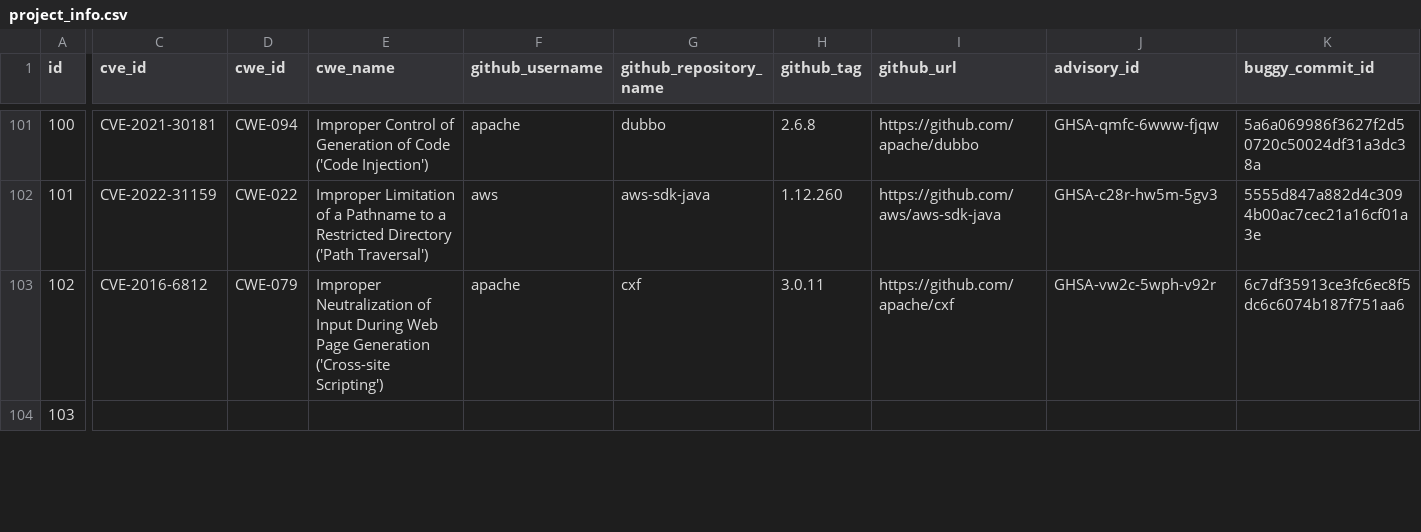
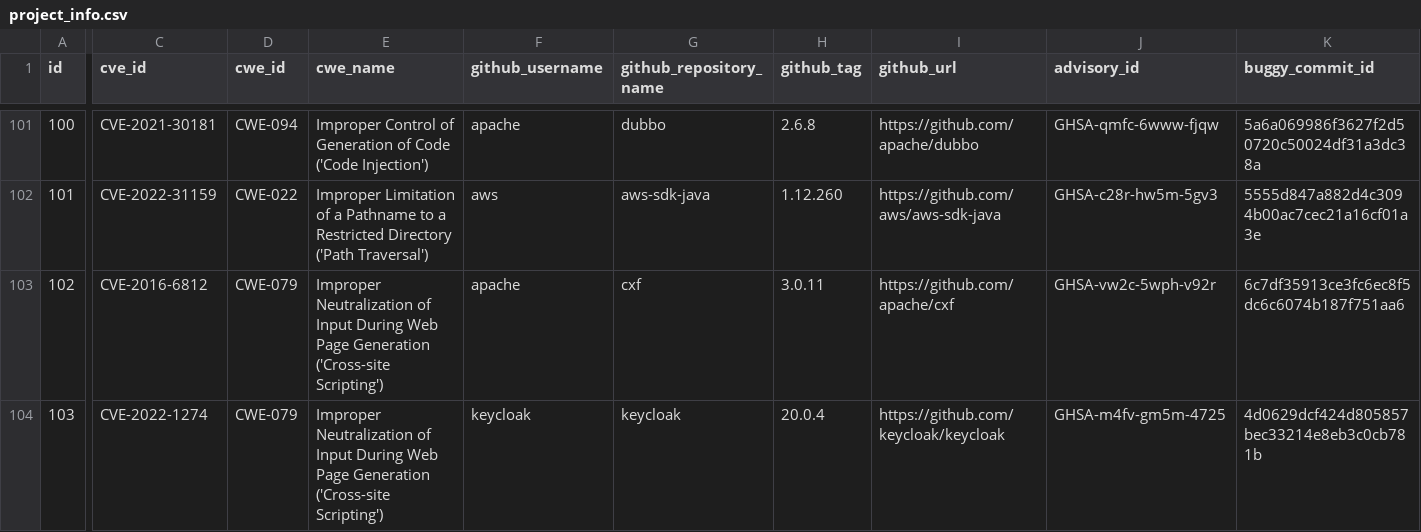
Before and after one commit to iris-sast/iris, a CSV file: data/project_info.csv, drawn as a sheet; only a part is shown, gaps mark what is left out; the diff covers the shown part only; the diff names each change by its address in the sheet, - before the commit and + after, or states it on an @@ line.

```diff
--- a/data/project_info.csv
+++ b/data/project_info.csv
-C104 (cve_id): (empty)
+C104 (cve_id): CVE-2022-1274
-D104 (cwe_id): (empty)
+D104 (cwe_id): CWE-079
-E104 (cwe_name): (empty)
+E104 (cwe_name): Improper Neutralization of Input During Web Page Generation ('Cross-site Scripting')
-F104 (github_username): (empty)
+F104 (github_username): keycloak
-G104 (github_repository_name): (empty)
+G104 (github_repository_name): keycloak
-H104 (github_tag): (empty)
+H104 (github_tag): 20.0.4
-I104 (github_url): (empty)
+I104 (github_url): https://github.com/keycloak/keycloak
-J104 (advisory_id): (empty)
+J104 (advisory_id): GHSA-m4fv-gm5m-4725
-K104 (buggy_commit_id): (empty)
+K104 (buggy_commit_id): 4d0629dcf424d805857bec33214e8eb3c0cb781b
```
Also changed, not shown: 42 edited cells elsewhere in this file, 1 other file.
